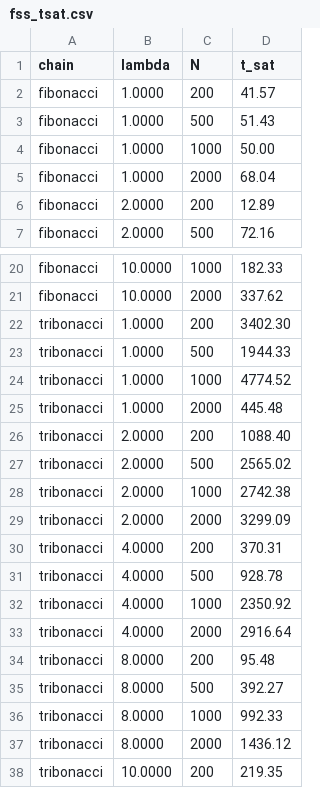
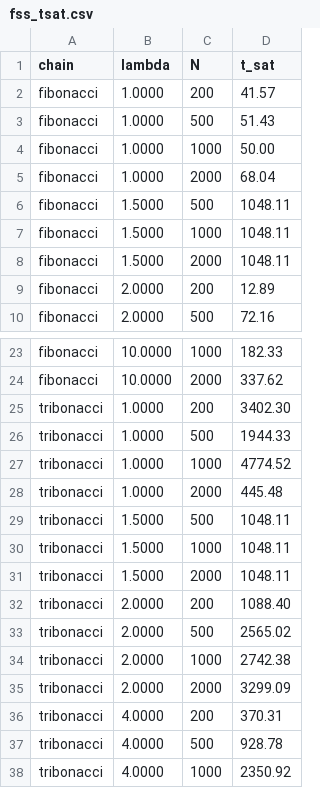
Before and after one commit to grossi-ops/Atratores, a CSV file: fss_tsat.csv, drawn as a sheet; only a part is shown, gaps mark what is left out; the shorter side is filled out with more unchanged rows; the diff names each change by its address in the sheet, - before the commit and + after, or states it on an @@ line.

```diff
--- a/fss_tsat.csv
+++ b/fss_tsat.csv
+row 6: fibonacci | 1.5000 | 500 | 1048.11
+row 7: fibonacci | 1.5000 | 1000 | 1048.11
+row 8: fibonacci | 1.5000 | 2000 | 1048.11
+row 29: tribonacci | 1.5000 | 500 | 1048.11
+row 30: tribonacci | 1.5000 | 1000 | 1048.11
+row 31: tribonacci | 1.5000 | 2000 | 1048.11
```
Also changed, not shown: fss_alpha.csv, 2 other files.
